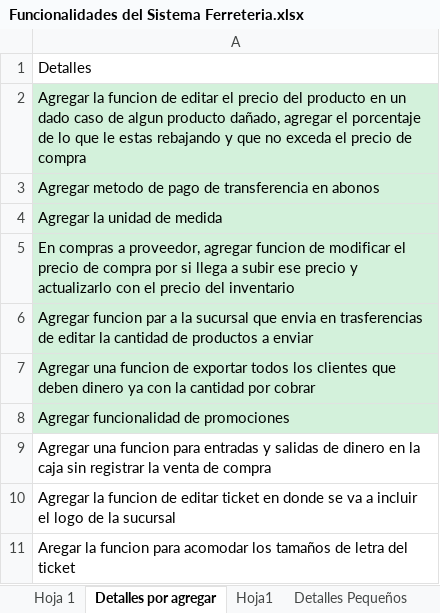
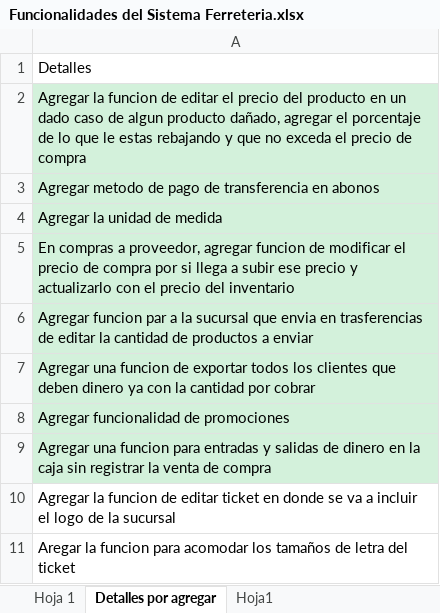
Before and after one commit to Richardrobles25/FerreteriaAldrete, an Excel workbook: Funcionalidades del Sistema Ferreteria.xlsx, sheet Detalles por agregar, drawn as a sheet; values as stored, in another font and other column widths than the file's, no borders; the diff names each change by its address in the sheet, - before the commit and + after, or states it on an @@ line.

```diff
--- a/Funcionalidades del Sistema Ferreteria.xlsx (sheet Detalles por agregar)
+++ b/Funcionalidades del Sistema Ferreteria.xlsx (sheet Detalles por agregar)
-sheet tab: Detalles Pequeños
-A9 fill: none
+A9 fill: #D3F1DB
```
Also changed, not shown: sheet Hoja 1, 3 other files.
